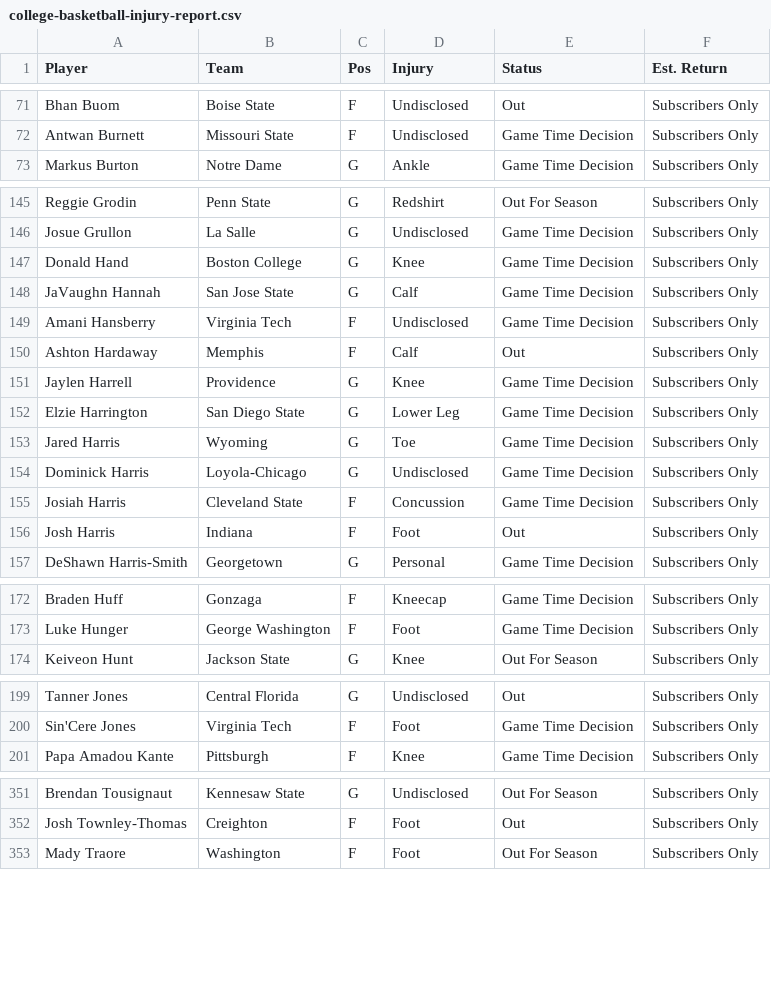
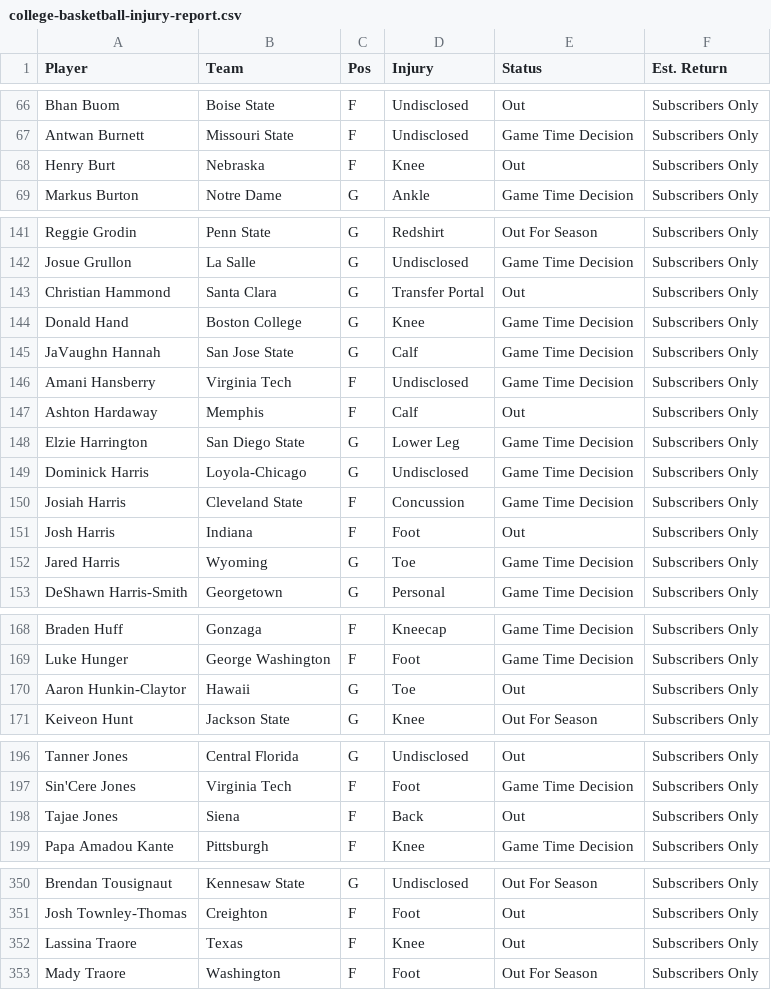
Before and after one commit to camvassallo/gravity, a CSV file: data/college-basketball-injury-report.csv, drawn as a sheet; only a part is shown, gaps mark what is left out; the diff covers the shown part only.

```diff
--- a/data/college-basketball-injury-report.csv
+++ b/data/college-basketball-injury-report.csv
@@ -72,2 +67,3 @@ Bhan Buom,Boise State,F,Undisclosed,Out,Subscribers Only
 Antwan Burnett,Missouri State,F,Undisclosed,Game Time Decision,Subscribers Only
+Henry Burt,Nebraska,F,Knee,Out,Subscribers Only
 Markus Burton,Notre Dame,G,Ankle,Game Time Decision,Subscribers Only
@@ -146,2 +142,3 @@ Reggie Grodin,Penn State,G,Redshirt,Out For Season,Subscribers Only
 Josue Grullon,La Salle,G,Undisclosed,Game Time Decision,Subscribers Only
+Christian Hammond,Santa Clara,G,Transfer Portal,Out,Subscribers Only
 Donald Hand,Boston College,G,Knee,Game Time Decision,Subscribers Only
@@ -150,5 +147,3 @@ Amani Hansberry,Virginia Tech,F,Undisclosed,Game Time Decision,Subscribers Only
 Ashton Hardaway,Memphis,F,Calf,Out,Subscribers Only
-Jaylen Harrell,Providence,G,Knee,Game Time Decision,Subscribers Only
 Elzie Harrington,San Diego State,G,Lower Leg,Game Time Decision,Subscribers Only
-Jared Harris,Wyoming,G,Toe,Game Time Decision,Subscribers Only
 Dominick Harris,Loyola-Chicago,G,Undisclosed,Game Time Decision,Subscribers Only
@@ -156,2 +151,3 @@ Josiah Harris,Cleveland State,F,Concussion,Game Time Decision,Subscribers Only
 Josh Harris,Indiana,F,Foot,Out,Subscribers Only
+Jared Harris,Wyoming,G,Toe,Game Time Decision,Subscribers Only
 DeShawn Harris-Smith,Georgetown,G,Personal,Game Time Decision,Subscribers Only
@@ -173,2 +169,3 @@ Braden Huff,Gonzaga,F,Kneecap,Game Time Decision,Subscribers Only
 Luke Hunger,George Washington,F,Foot,Game Time Decision,Subscribers Only
+Aaron Hunkin-Claytor,Hawaii,G,Toe,Out,Subscribers Only
 Keiveon Hunt,Jackson State,G,Knee,Out For Season,Subscribers Only
@@ -200,2 +197,3 @@ Tanner Jones,Central Florida,G,Undisclosed,Out,Subscribers Only
 Sin'Cere Jones,Virginia Tech,F,Foot,Game Time Decision,Subscribers Only
+Tajae Jones,Siena,F,Back,Out,Subscribers Only
 Papa Amadou Kante,Pittsburgh,F,Knee,Game Time Decision,Subscribers Only
@@ -352,2 +351,3 @@ Brendan Tousignaut,Kennesaw State,G,Undisclosed,Out For Season,Subscribers Only
 Josh Townley-Thomas,Creighton,F,Foot,Out,Subscribers Only
+Lassina Traore,Texas,F,Knee,Out,Subscribers Only
 Mady Traore,Washington,F,Foot,Out For Season,Subscribers Only
```
Also changed, not shown: 3 added rows, 6 removed rows, 3 moved rows and 9 edited cells elsewhere in this file, data/cbb_proj.csv, data/miya_proj.csv, 7 other files.
